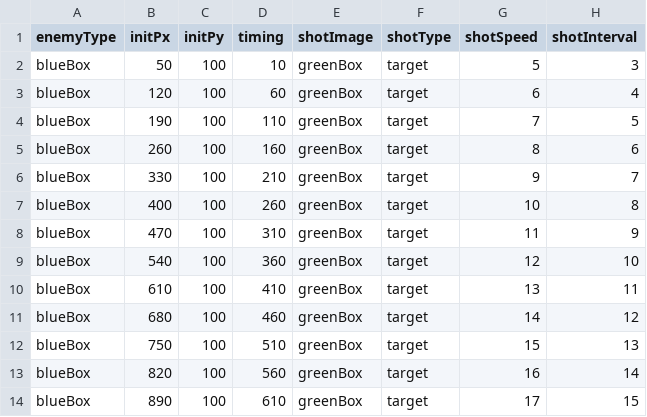
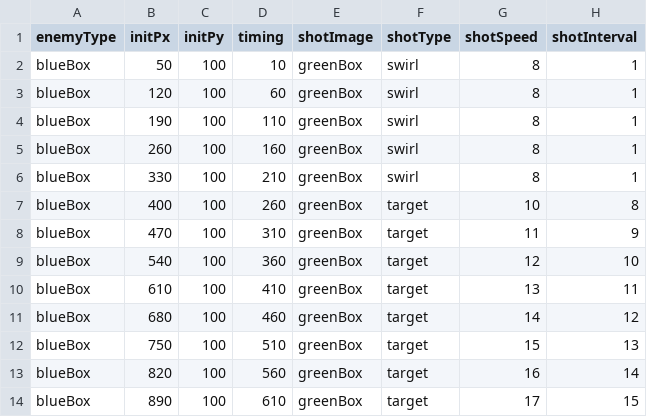
Before and after one commit to mitsu1119/mitSTG, a CSV file: mitSTG/dat/stage/stage1.csv, drawn as a sheet.

Commit message:
implement player shot

```diff
--- a/mitSTG/dat/stage/stage1.csv
+++ b/mitSTG/dat/stage/stage1.csv
@@ -1,7 +1,7 @@
 enemyType,initPx,initPy,timing,shotImage,shotType,shotSpeed,shotInterval
-blueBox,50,100,10,greenBox,target,5,3
-blueBox,120,100,60,greenBox,target,6,4
-blueBox,190,100,110,greenBox,target,7,5
-blueBox,260,100,160,greenBox,target,8,6
-blueBox,330,100,210,greenBox,target,9,7
+blueBox,50,100,10,greenBox,swirl,8,1
+blueBox,120,100,60,greenBox,swirl,8,1
+blueBox,190,100,110,greenBox,swirl,8,1
+blueBox,260,100,160,greenBox,swirl,8,1
+blueBox,330,100,210,greenBox,swirl,8,1
 blueBox,400,100,260,greenBox,target,10,8
```
Also changed, not shown: 7 other files.
